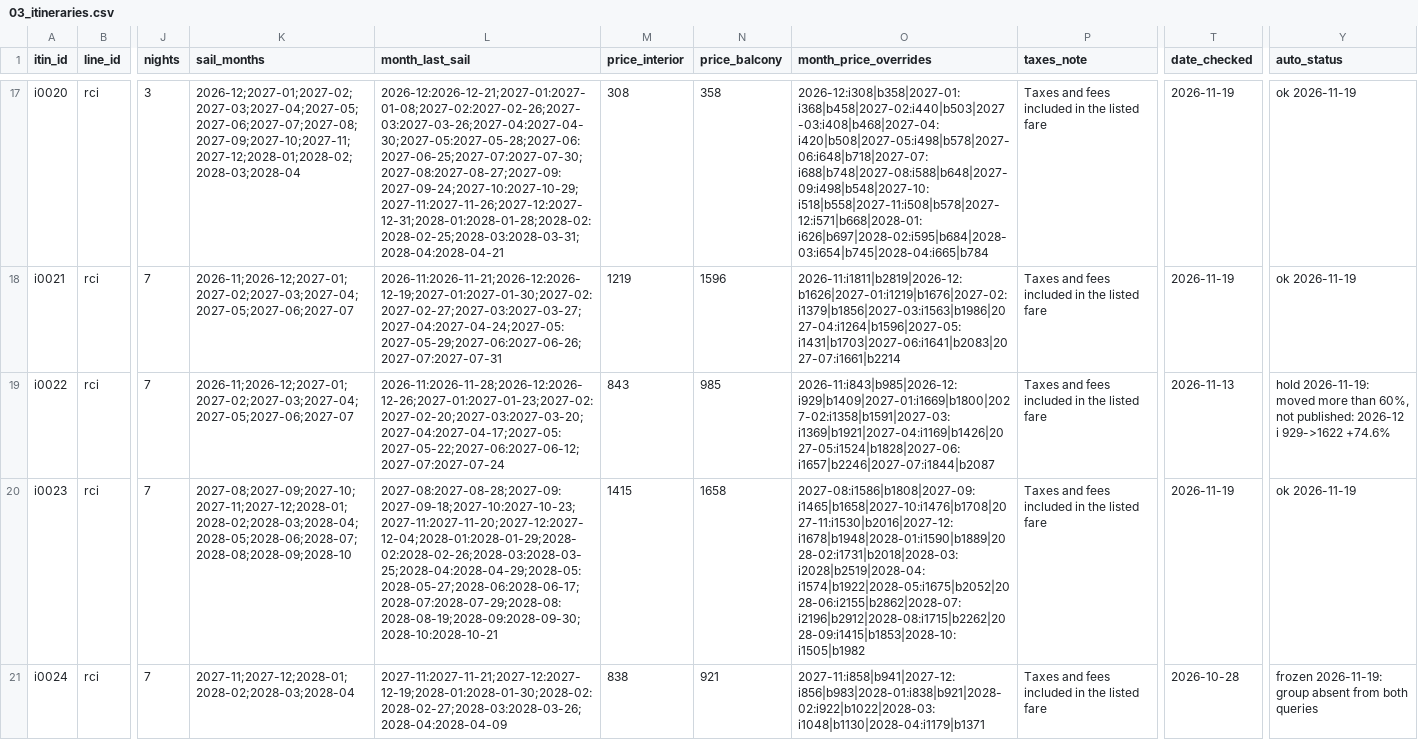
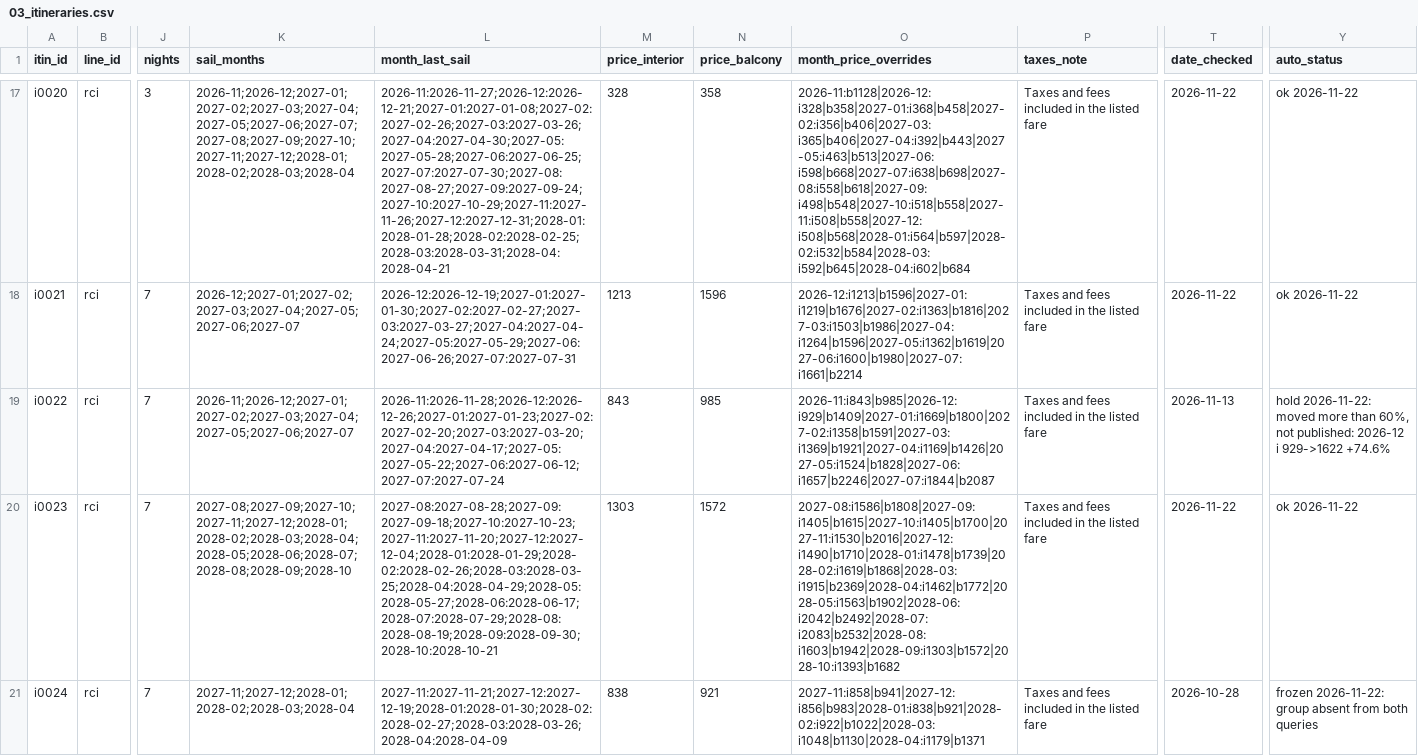
Before and after one commit to lpant29-cmyk/cruiselineadvisors, a CSV file: lp-system/data/03_itineraries.csv, drawn as a sheet; only a part is shown, gaps mark what is left out; the diff covers the shown part only; the diff names each change by its address in the sheet, - before the commit and + after, or states it on an @@ line.

```diff
--- a/lp-system/data/03_itineraries.csv
+++ b/lp-system/data/03_itineraries.csv
-K17 (sail_months): 2026-12;2027-01;2027-02;2027-03;2027-04;2027-05;2027-06;2027-07;2027-08;2027-09;2027-10;2027-11;2027-12;2028-01;2028-02;2028-03;2028-04
+K17 (sail_months): 2026-11;2026-12;2027-01;2027-02;2027-03;2027-04;2027-05;2027-06;2027-07;2027-08;2027-09;2027-10;2027-11;2027-12;2028-01;2028-02;2028-03;2028-04
-L17 (month_last_sail): 2026-12:2026-12-21;2027-01:2027-01-08;2027-02:2027-02-26;2027-03:2027-03-26;2027-04:2027-04-30;2027-05:2027-05-28;2027-06:2027-06-25;2027-07:2027-07-30;2027-08:2027-08-27;2027-09:2027-09-24;2027-10:2027-10-29;2027-11:2027-11-26;2027-12:2027-12-31;2028-01:2028-01-28;2028-02:2028-02-25;2028-03:2028-03-31;2028-04:2028-04-21
+L17 (month_last_sail): 2026-11:2026-11-27;2026-12:2026-12-21;2027-01:2027-01-08;2027-02:2027-02-26;2027-03:2027-03-26;2027-04:2027-04-30;2027-05:2027-05-28;2027-06:2027-06-25;2027-07:2027-07-30;2027-08:2027-08-27;2027-09:2027-09-24;2027-10:2027-10-29;2027-11:2027-11-26;2027-12:2027-12-31;2028-01:2028-01-28;2028-02:2028-02-25;2028-03:2028-03-31;2028-04:2028-04-21
-M17 (price_interior): 308
+M17 (price_interior): 328
-O17 (month_price_overrides): 2026-12:i308|b358|2027-01:i368|b458|2027-02:i440|b503|2027-03:i408|b468|2027-04:i420|b508|2027-05:i498|b578|2027-06:i648|b718|2027-07:i688|b748|2027-08:i588|b648|2027-09:i498|b548|2027-10:i518|b558|2027-11:i508|b578|2027-12:i571|b668|2028-01:i626|b697|2028-02:i595|b684|2028-03:i654|b745|2028-04:i665|b784
+O17 (month_price_overrides): 2026-11:b1128|2026-12:i328|b358|2027-01:i368|b458|2027-02:i356|b406|2027-03:i365|b406|2027-04:i392|b443|2027-05:i463|b513|2027-06:i598|b668|2027-07:i638|b698|2027-08:i558|b618|2027-09:i498|b548|2027-10:i518|b558|2027-11:i508|b558|2027-12:i508|b568|2028-01:i564|b597|2028-02:i532|b584|2028-03:i592|b645|2028-04:i602|b684
-T17:T18 (date_checked): 2026-11-19
+T17:T18 (date_checked): 2026-11-22
-Y17:Y18 (auto_status): ok 2026-11-19
+Y17:Y18 (auto_status): ok 2026-11-22
-K18 (sail_months): 2026-11;2026-12;2027-01;2027-02;2027-03;2027-04;2027-05;2027-06;2027-07
+K18 (sail_months): 2026-12;2027-01;2027-02;2027-03;2027-04;2027-05;2027-06;2027-07
-L18 (month_last_sail): 2026-11:2026-11-21;2026-12:2026-12-19;2027-01:2027-01-30;2027-02:2027-02-27;2027-03:2027-03-27;2027-04:2027-04-24;2027-05:2027-05-29;2027-06:2027-06-26;2027-07:2027-07-31
+L18 (month_last_sail): 2026-12:2026-12-19;2027-01:2027-01-30;2027-02:2027-02-27;2027-03:2027-03-27;2027-04:2027-04-24;2027-05:2027-05-29;2027-06:2027-06-26;2027-07:2027-07-31
-M18 (price_interior): 1219
+M18 (price_interior): 1213
-O18 (month_price_overrides): 2026-11:i1811|b2819|2026-12:b1626|2027-01:i1219|b1676|2027-02:i1379|b1856|2027-03:i1563|b1986|2027-04:i1264|b1596|2027-05:i1431|b1703|2027-06:i1641|b2083|2027-07:i1661|b2214
+O18 (month_price_overrides): 2026-12:i1213|b1596|2027-01:i1219|b1676|2027-02:i1363|b1816|2027-03:i1503|b1986|2027-04:i1264|b1596|2027-05:i1362|b1619|2027-06:i1600|b1980|2027-07:i1661|b2214
-Y19 (auto_status): hold 2026-11-19: moved more…
+Y19 (auto_status): hold 2026-11-22: moved more…
-M20 (price_interior): 1415
+M20 (price_interior): 1303
-N20 (price_balcony): 1658
+N20 (price_balcony): 1572
-O20 (month_price_overrides): 2027-08:i1586|b1808|2027-09:i1465|b1658|2027-10:i1476|b1708|2027-11:i1530|b2016|2027-12:i1678|b1948|2028-01:i1590|b1889|2028-02:i1731|b2018|2028-03:i2028|b2519|2028-04:i1574|b1922|2028-05:i1675|b2052|2028-06:i2155|b2862|2028-07:i2196|b2912|2028-08:i1715|b2262|2028-09:i1415|b1853|2028-10:i1505|b1982
+O20 (month_price_overrides): 2027-08:i1586|b1808|2027-09:i1405|b1615|2027-10:i1405|b1700|2027-11:i1530|b2016|2027-12:i1490|b1710|2028-01:i1478|b1739|2028-02:i1619|b1868|2028-03:i1915|b2369|2028-04:i1462|b1772|2028-05:i1563|b1902|2028-06:i2042|b2492|2028-07:i2083|b2532|2028-08:i1603|b1942|2028-09:i1303|b1572|2028-10:i1393|b1682
-T20 (date_checked): 2026-11-19
+T20 (date_checked): 2026-11-22
-Y20 (auto_status): ok 2026-11-19
+Y20 (auto_status): ok 2026-11-22
-Y21 (auto_status): frozen 2026-11-19: group absent…
+Y21 (auto_status): frozen 2026-11-22: group absent…
```
Also changed, not shown: 114 edited cells elsewhere in this file, 34 other files.
